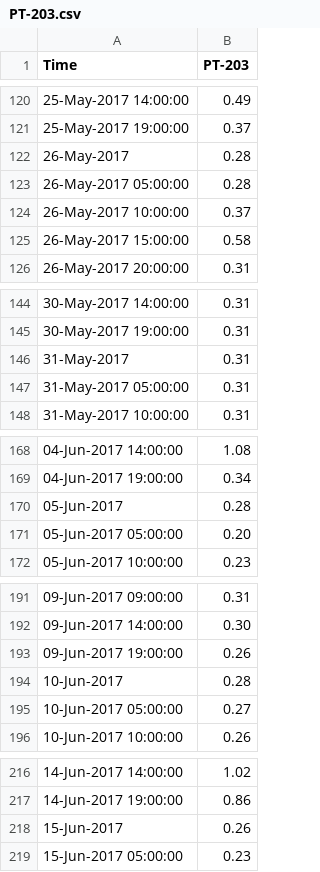
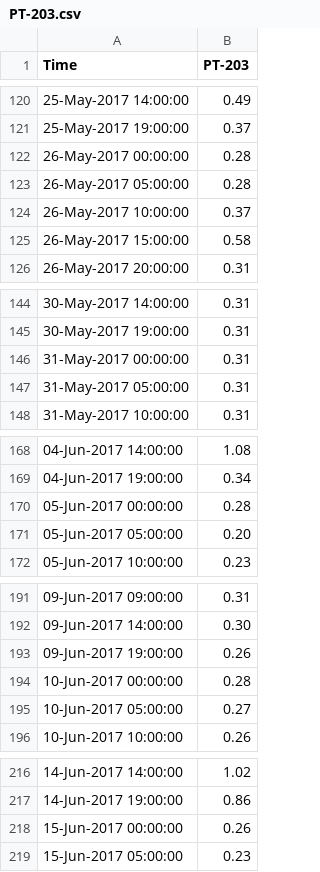
Before and after one commit to limingwu8/ML, a CSV file: RNN/short_term_prediction/dataset/sample_5_hour/PT-203.csv, drawn as a sheet; only a part is shown, gaps mark what is left out; the diff covers the shown part only.

```diff
--- a/RNN/short_term_prediction/dataset/sample_5_hour/PT-203.csv
+++ b/RNN/short_term_prediction/dataset/sample_5_hour/PT-203.csv
@@ -121,3 +121,3 @@ Time,PT-203
 25-May-2017 19:00:00,0.37
-26-May-2017,0.28
+26-May-2017 00:00:00,0.28
 26-May-2017 05:00:00,0.28
@@ -145,3 +145,3 @@ Time,PT-203
 30-May-2017 19:00:00,0.31
-31-May-2017,0.31
+31-May-2017 00:00:00,0.31
 31-May-2017 05:00:00,0.31
@@ -169,3 +169,3 @@ Time,PT-203
 04-Jun-2017 19:00:00,0.34
-05-Jun-2017,0.28
+05-Jun-2017 00:00:00,0.28
 05-Jun-2017 05:00:00,0.20
@@ -193,3 +193,3 @@ Time,PT-203
 09-Jun-2017 19:00:00,0.26
-10-Jun-2017,0.28
+10-Jun-2017 00:00:00,0.28
 10-Jun-2017 05:00:00,0.27
@@ -217,3 +217,3 @@ Time,PT-203
 14-Jun-2017 19:00:00,0.86
-15-Jun-2017,0.26
+15-Jun-2017 00:00:00,0.26
 15-Jun-2017 05:00:00,0.23
```
Also changed, not shown: 24 edited cells elsewhere in this file.
